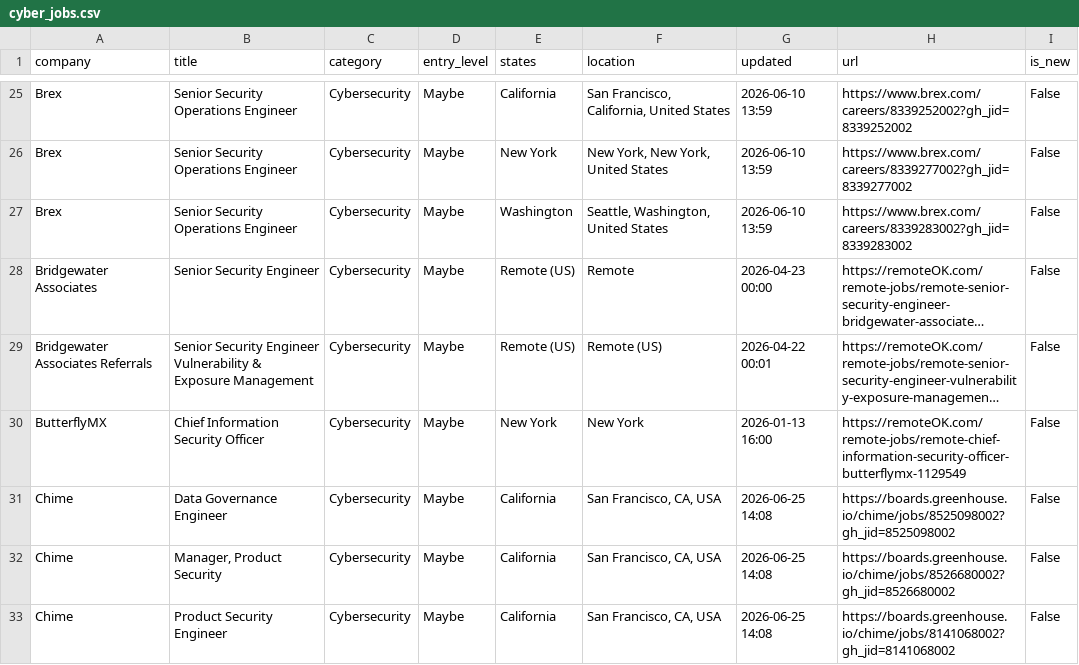
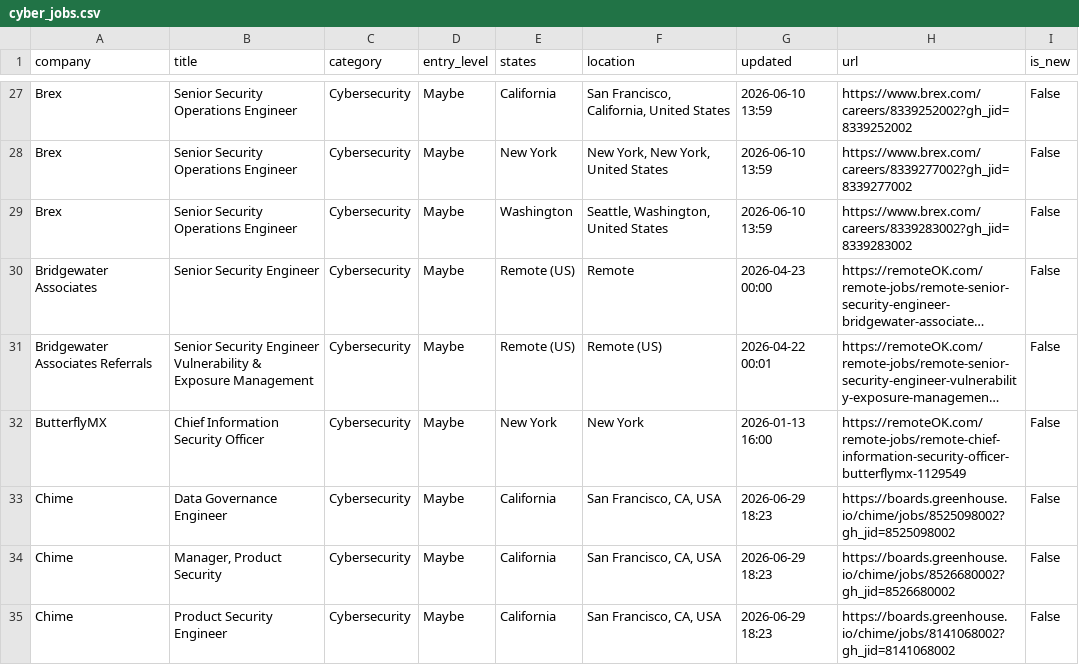
Before and after one commit to bikloz50/cybersecurity-job-tracker, a CSV file: cyber_jobs.csv, drawn as a sheet; only a part is shown, gaps mark what is left out; long unchanged cells end in …; addresses are those after the commit; the diff covers the shown part only; the diff names each change by its address in the sheet, - before the commit and + after, or states it on an @@ line.

```diff
--- a/cyber_jobs.csv
+++ b/cyber_jobs.csv
-G33:G35 (updated): 2026-06-25 14:08
+G33:G35 (updated): 2026-06-29 18:23
```
Also changed, not shown: 3 added rows, 1 removed row, 1 moved row and 10 edited cells elsewhere in this file, 3 other files.
